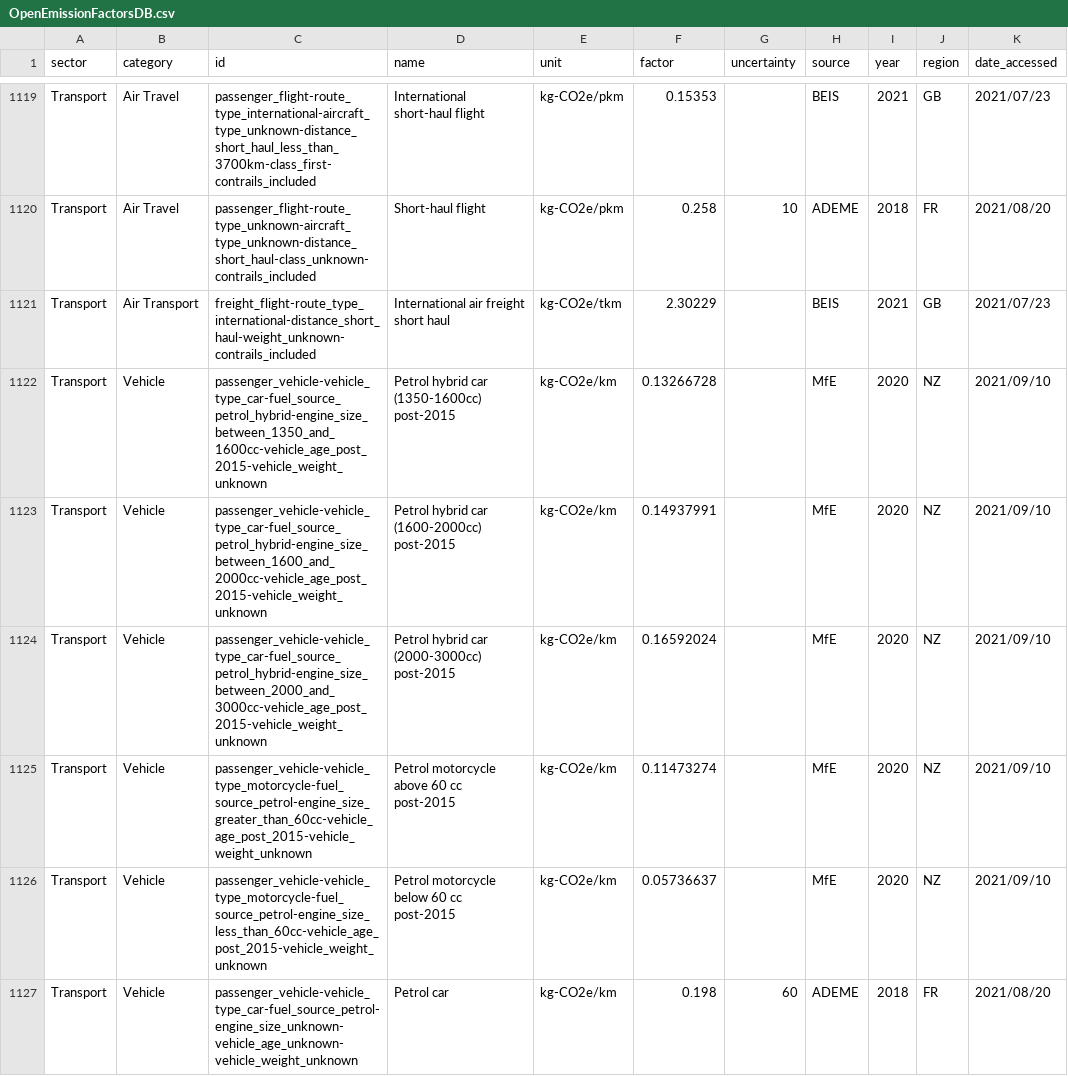
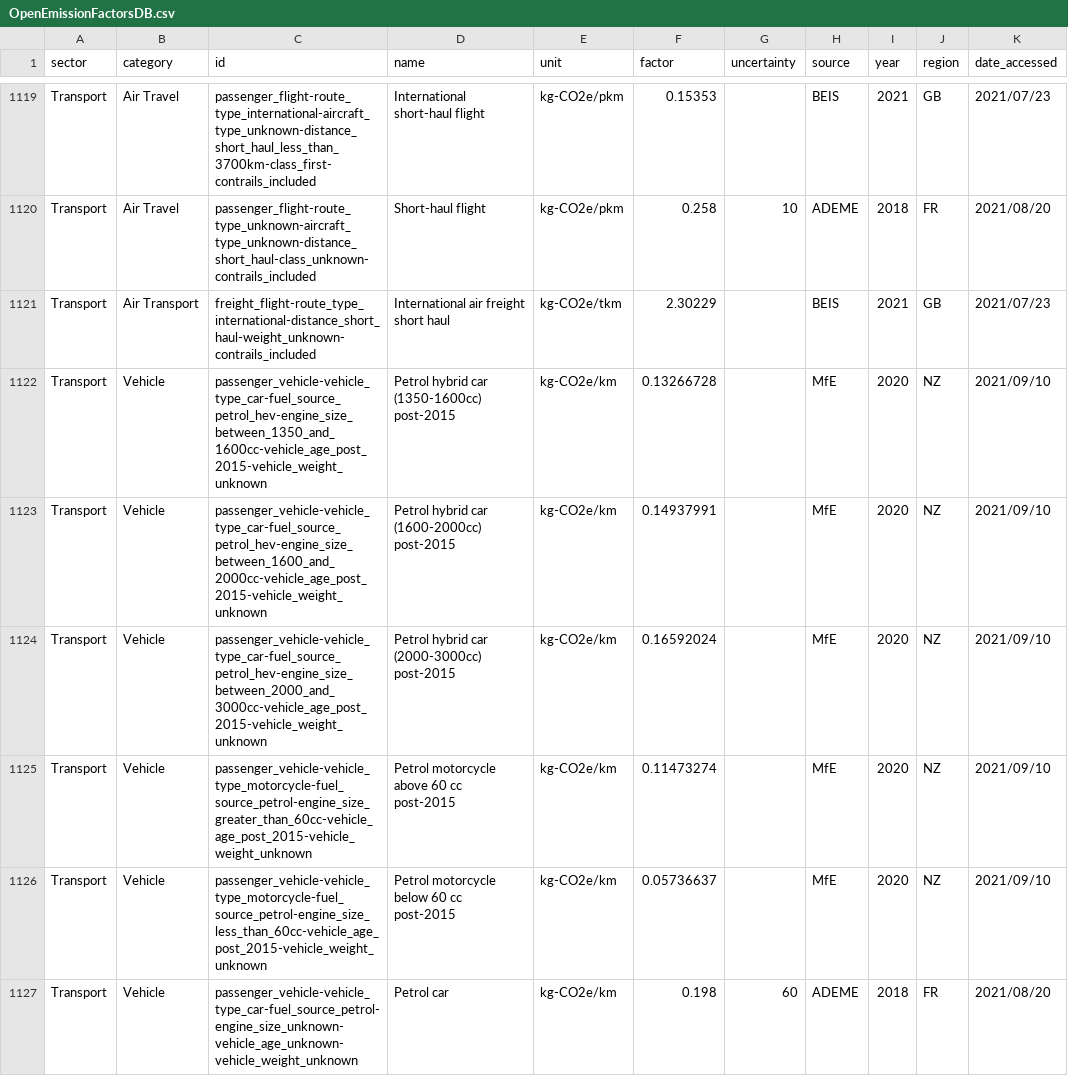
Before and after one commit to platy/Open-Emission-Factors-DB, a CSV file: OpenEmissionFactorsDB.csv, drawn as a sheet; only a part is shown, gaps mark what is left out; the diff covers the shown part only; the diff names each change by its address in the sheet, - before the commit and + after, or states it on an @@ line.

Commit message:
Update (vehicle) abbreviations in IDs-Vehicle (#56)
* Update OpenEmissionFactorsDB.csv

* Update OpenEmissionFactorsDB.csv

Co-authored-by: Isis T. Baulig <hey@grindco.de>

```diff
--- a/OpenEmissionFactorsDB.csv
+++ b/OpenEmissionFactorsDB.csv
-C1122 (id): passenger_vehicle-vehicle_type_car-fuel_source_petrol_hybrid-engine_size_between_1350_and_1600cc-vehicle_age_post_2015-vehicle_weight_unknown
+C1122 (id): passenger_vehicle-vehicle_type_car-fuel_source_petrol_hev-engine_size_between_1350_and_1600cc-vehicle_age_post_2015-vehicle_weight_unknown
-C1123 (id): passenger_vehicle-vehicle_type_car-fuel_source_petrol_hybrid-engine_size_between_1600_and_2000cc-vehicle_age_post_2015-vehicle_weight_unknown
+C1123 (id): passenger_vehicle-vehicle_type_car-fuel_source_petrol_hev-engine_size_between_1600_and_2000cc-vehicle_age_post_2015-vehicle_weight_unknown
-C1124 (id): passenger_vehicle-vehicle_type_car-fuel_source_petrol_hybrid-engine_size_between_2000_and_3000cc-vehicle_age_post_2015-vehicle_weight_unknown
+C1124 (id): passenger_vehicle-vehicle_type_car-fuel_source_petrol_hev-engine_size_between_2000_and_3000cc-vehicle_age_post_2015-vehicle_weight_unknown
```
Also changed, not shown: 164 edited cells elsewhere in this file.
